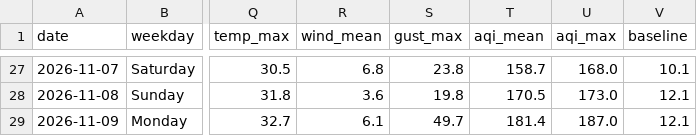
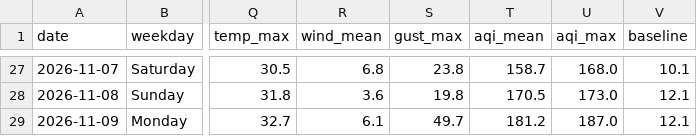
Before and after one commit to wiki-ruhan/Dhaka-Jam-70, a CSV file: data/daily_summary.csv, drawn as a sheet; only a part is shown, gaps mark what is left out; the diff names each change by its address in the sheet, - before the commit and + after, or states it on an @@ line.

```diff
--- a/data/daily_summary.csv
+++ b/data/daily_summary.csv
-T29 (aqi_mean): 181.4
+T29 (aqi_mean): 181.2
```
Also changed, not shown: data/conditions.csv, data/daily/ranking/2026-11-09_ranking.csv, 14 other files.
